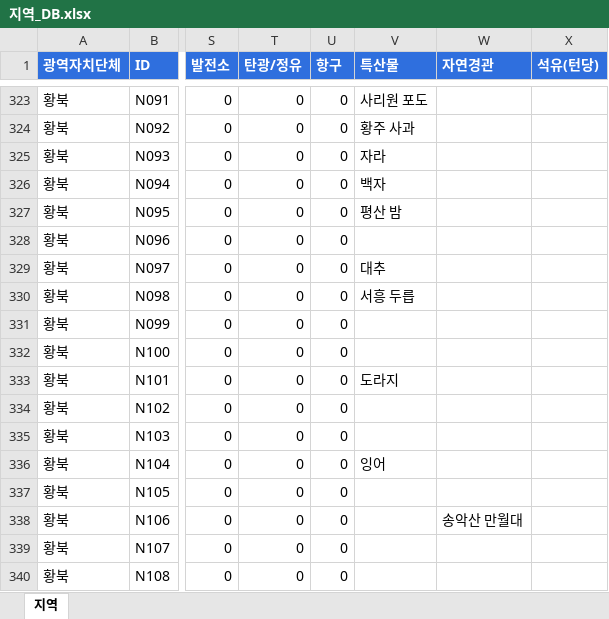
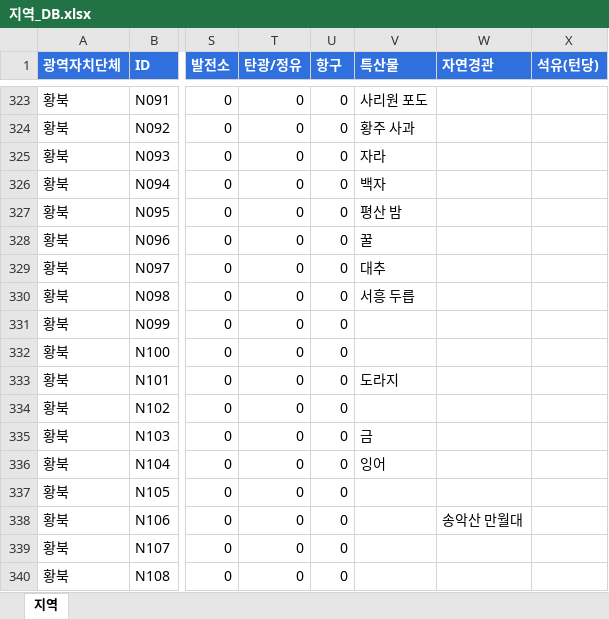
Before and after one commit to dehaka0508-ctrl/kor_civ, an Excel workbook: docs/지역_DB.xlsx, sheet 지역, drawn as a sheet; only a part is shown, gaps mark what is left out; values as stored, in another font and other column widths than the file's, no borders; the diff covers the shown part only; the diff names each change by its address in the sheet, - before the commit and + after, or states it on an @@ line.

```diff
--- a/docs/지역_DB.xlsx (sheet 지역)
+++ b/docs/지역_DB.xlsx (sheet 지역)
-V328 (특산물): (empty)
+V328 (특산물): 꿀
-V335 (특산물): (empty)
+V335 (특산물): 금
```
Also changed, not shown: 7 edited cells elsewhere in this sheet, docs/지도자_DB.xlsx, 3 other files.
